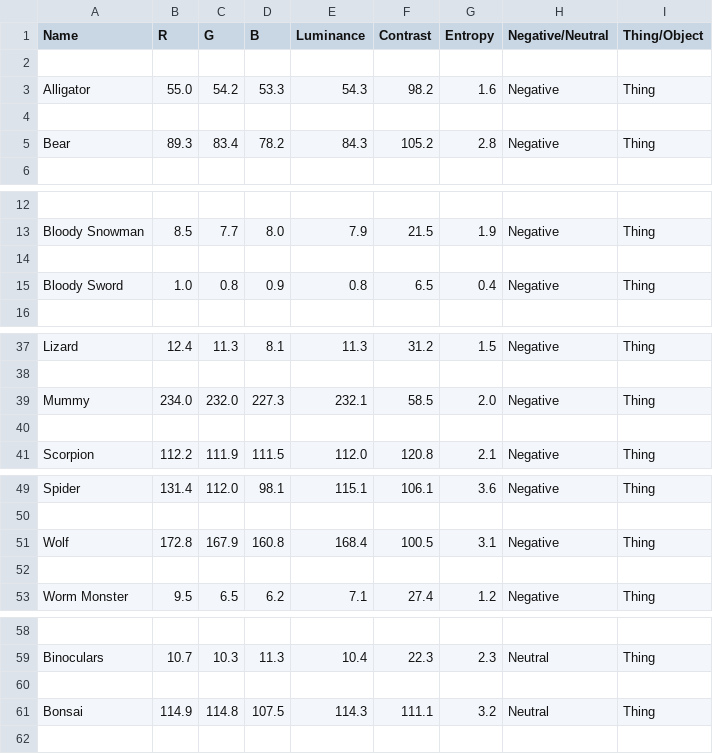
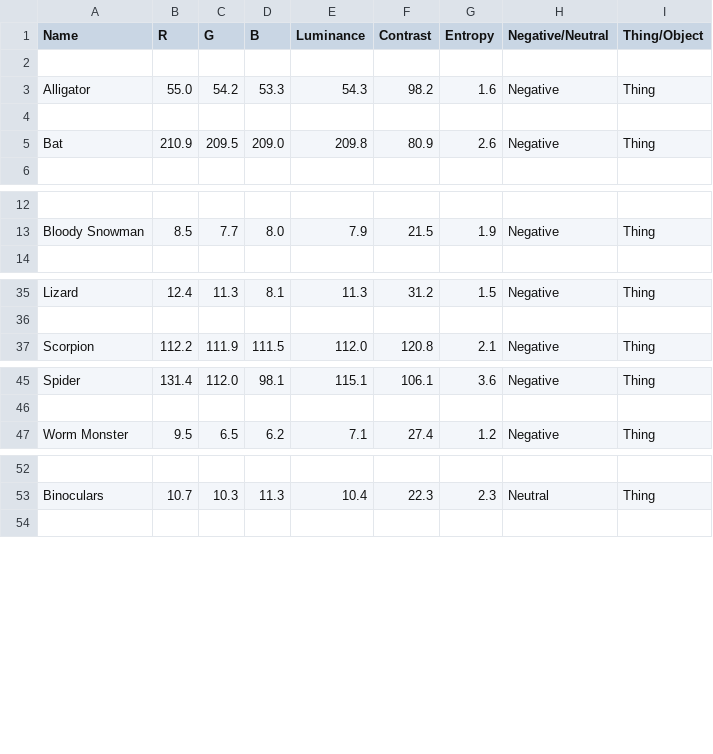
Before and after one commit to EllynChan/Python-Image-Analysis, a CSV file: img analysis py/results.csv, drawn as a sheet; only a part is shown, gaps mark what is left out; removed rows and columns are numbered as before the commit, all else as after; the diff names each change by its address in the sheet, - before the commit and + after, or states it on an @@ line.

```diff
--- a/img analysis py/results.csv
+++ b/img analysis py/results.csv
-row 5: Bear | 89.3 | 83.4 | 78.2 | 84.3 | 105.2 | 2.8 | Negative | Thing
+row 5: Bat | 210.9 | 209.5 | 209.0 | 209.8 | 80.9 | 2.6 | Negative | Thing
-row 14: (empty)
-row 15: Bloody Sword | 1.0 | 0.8 | 0.9 | 0.8 | 6.5 | 0.4 | Negative | Thing
-row 39: Mummy | 234.0 | 232.0 | 227.3 | 232.1 | 58.5 | 2.0 | Negative | Thing
-row 40: (empty)
-row 51: Wolf | 172.8 | 167.9 | 160.8 | 168.4 | 100.5 | 3.1 | Negative | Thing
-row 52: (empty)
-row 60: (empty)
-row 61: Bonsai | 114.9 | 114.8 | 107.5 | 114.3 | 111.1 | 3.2 | Neutral | Thing
```
Also changed, not shown: 6 other files.
